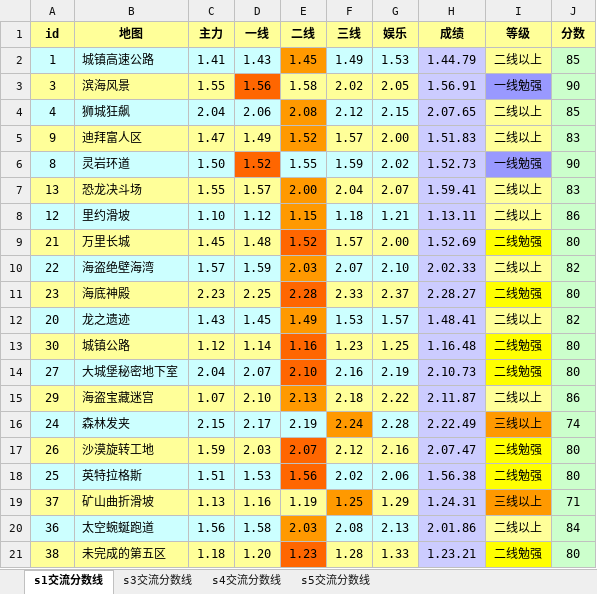
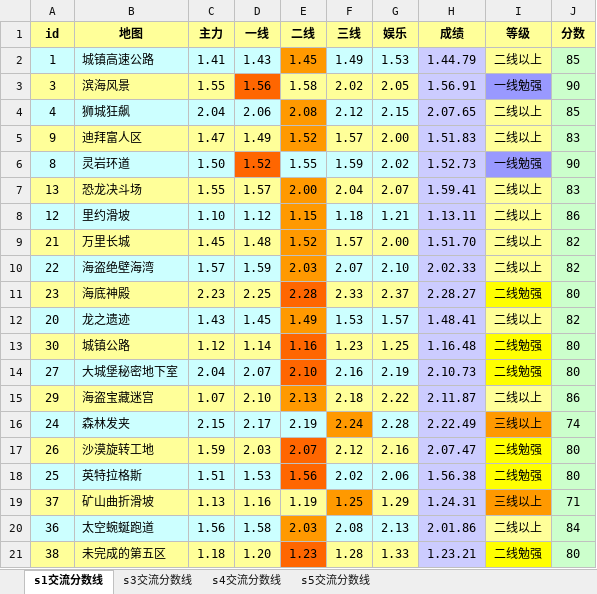
Before and after one commit to Felix-Project/GameRecord, an Excel workbook: game/result.xlsx, sheet s1交流分数线, drawn as a sheet; values as stored, in another font and other column widths than the file's, no borders; the diff names each change by its address in the sheet, - before the commit and + after, or states it on an @@ line.

```diff
--- a/game/result.xlsx (sheet s1交流分数线)
+++ b/game/result.xlsx (sheet s1交流分数线)
-E9 fill: #FF6600
+E9 fill: #FF9900
-H9 (成绩): 1.52.69
+H9 (成绩): 1.51.70
-I9 (等级): 二线勉强
+I9 (等级): 二线以上
-I9 fill: #FFFF00
+I9 fill: #FFFF99
-J9 (分数): 80
+J9 (分数): 82
```
Also changed, not shown: sheet s5交流分数线, sheet s4交流分数线, sheet s3交流分数线, 1 other file.
